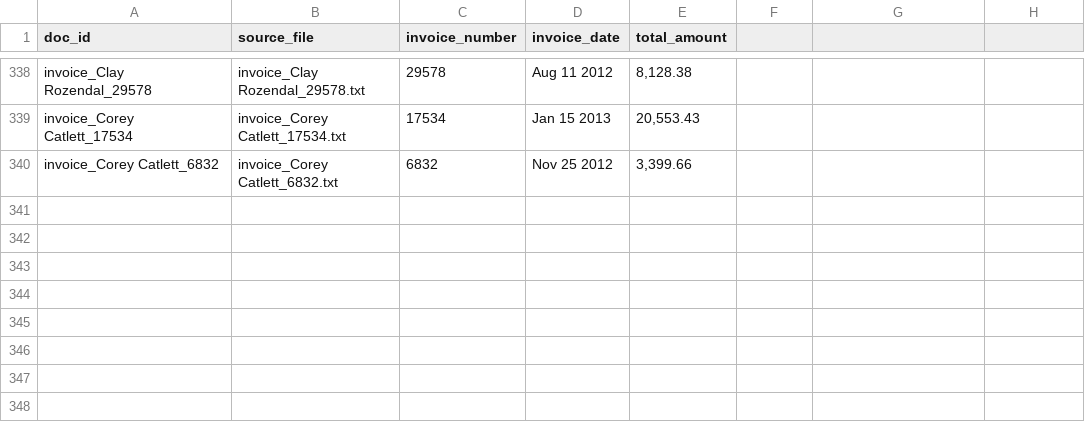
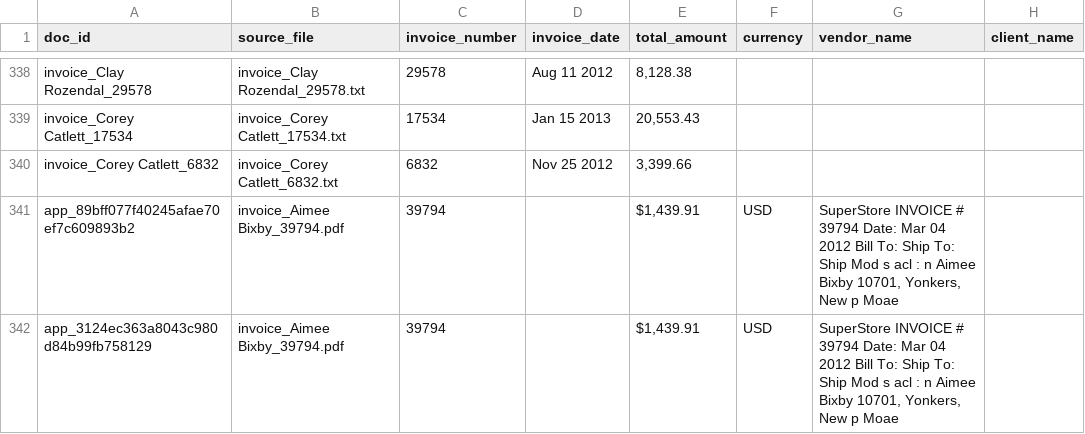
Before and after one commit to AdityaJadhav-ds/documind-lite, a CSV file: data/structured/invoices.csv, drawn as a sheet; only a part is shown, gaps mark what is left out; the diff names each change by its address in the sheet, - before the commit and + after, or states it on an @@ line.

```diff
--- a/data/structured/invoices.csv
+++ b/data/structured/invoices.csv
-F1: (empty)
+F1: currency
-G1: (empty)
+G1: vendor_name
-H1: (empty)
+H1: client_name
+row 341: app_89bff077f40245afae70ef7c609893b2 | invoice_Aimee Bixby_39794.pdf | 39794 |  | $1,439.91 | USD | SuperStore INVOICE # 39794 Date: Mar 04 2012 Bill To: Ship To: Ship Mod s acl : n Aimee Bixby 10701, Yonkers, New p Moae
+row 342: app_3124ec363a8043c980d84b99fb758129 | invoice_Aimee Bixby_39794.pdf | 39794 |  | $1,439.91 | USD | SuperStore INVOICE # 39794 Date: Mar 04 2012 Bill To: Ship To: Ship Mod s acl : n Aimee Bixby 10701, Yonkers, New p Moae
```
Also changed, not shown: 15 other files.
